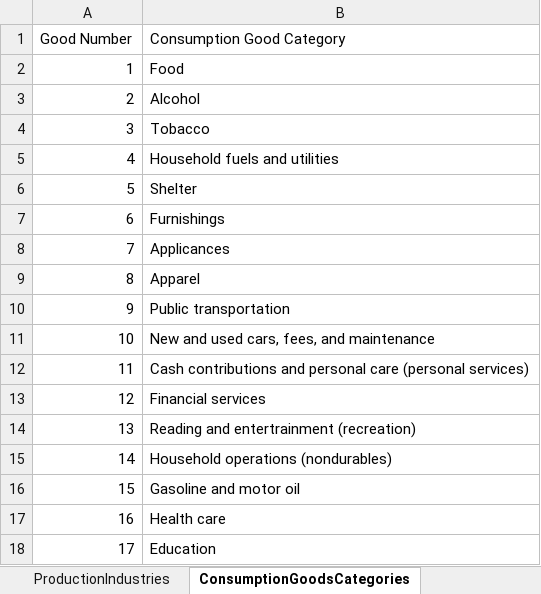
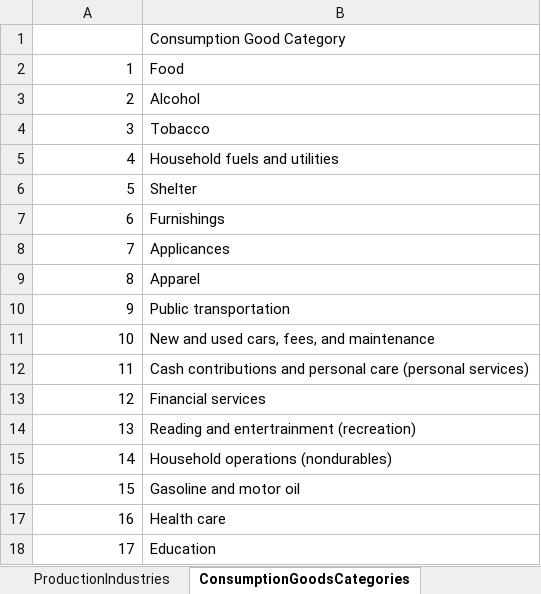
Before and after one commit to PSLmodels/OG-Core, an Excel workbook: Data/Calibration/CalibrationTables.xlsx, sheet ConsumptionGoodsCategories, drawn as a sheet; values as stored, in another font and other column widths than the file's, no borders; the diff names each change by its address in the sheet, - before the commit and + after, or states it on an @@ line.

```diff
--- a/Data/Calibration/CalibrationTables.xlsx (sheet ConsumptionGoodsCategories)
+++ b/Data/Calibration/CalibrationTables.xlsx (sheet ConsumptionGoodsCategories)
-A1: Good Number
+A1: (empty)
```
Also changed, not shown: sheet ProductionIndustries, 14 other files.
